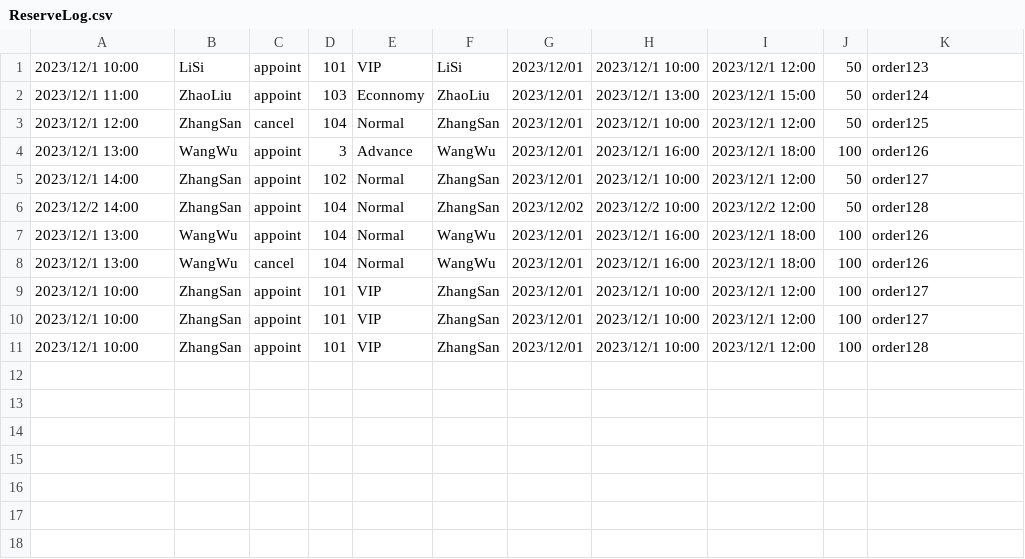
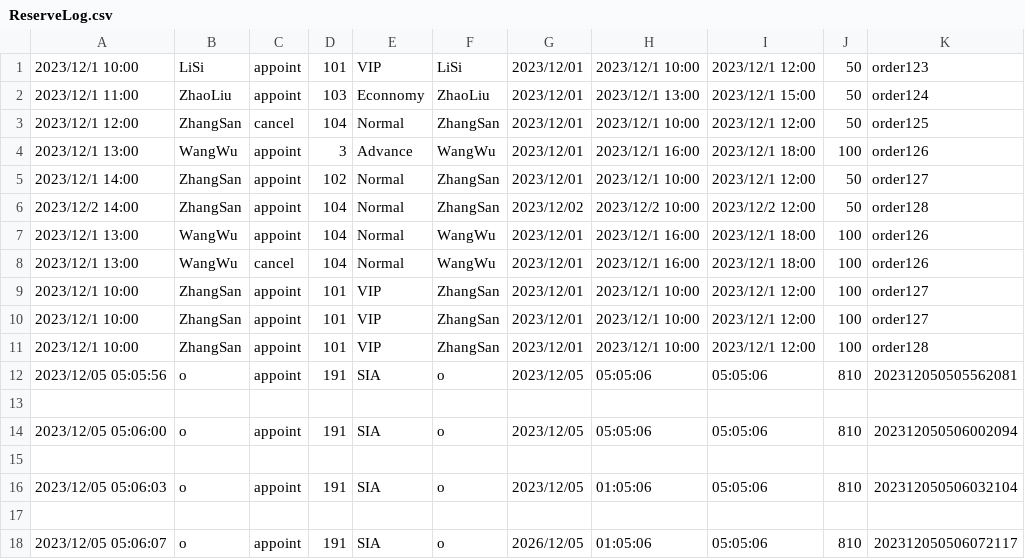
Before and after one commit to 0ingchun/Seat_Booking_System_c, a CSV file: build/ReserveLog.csv, drawn as a sheet; the diff names each change by its address in the sheet, - before the commit and + after, or states it on an @@ line.

```diff
--- a/build/ReserveLog.csv
+++ b/build/ReserveLog.csv
+row 12: 2023/12/05 05:05:56 | o | appoint | 191 | SIA | o | 2023/12/05 | 05:05:06 | 05:05:06 | 810 | 202312050505562081
+row 13: (empty)
+row 14: 2023/12/05 05:06:00 | o | appoint | 191 | SIA | o | 2023/12/05 | 05:05:06 | 05:05:06 | 810 | 202312050506002094
+row 15: (empty)
+row 16: 2023/12/05 05:06:03 | o | appoint | 191 | SIA | o | 2023/12/05 | 01:05:06 | 05:05:06 | 810 | 202312050506032104
+row 17: (empty)
+row 18: 2023/12/05 05:06:07 | o | appoint | 191 | SIA | o | 2026/12/05 | 01:05:06 | 05:05:06 | 810 | 202312050506072117
```
Also changed, not shown: 6 other files.
